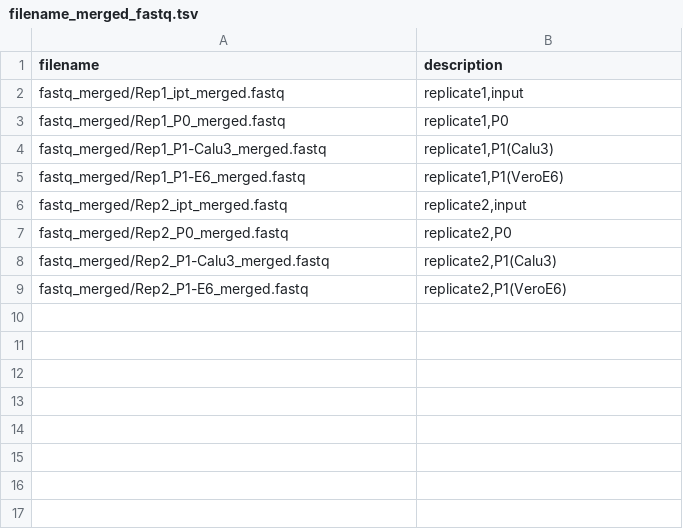
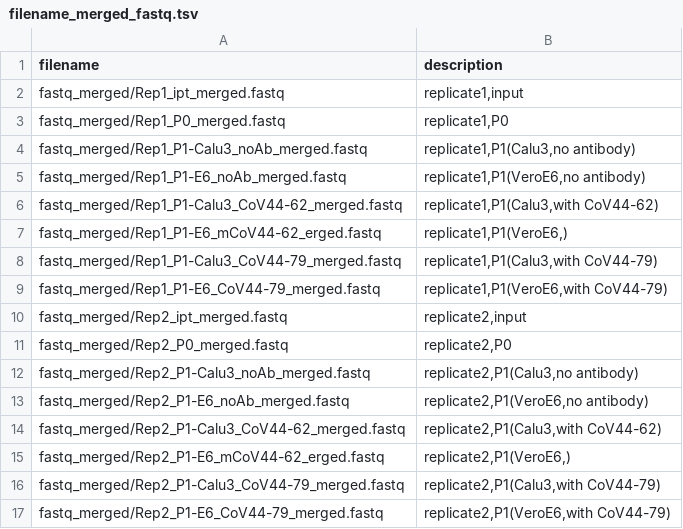
Before and after one commit to nicwulab/SARS2_FP_DMS, a TSV file: doc/filename_merged_fastq.tsv, drawn as a sheet.

```diff
--- a/doc/filename_merged_fastq.tsv
+++ b/doc/filename_merged_fastq.tsv
@@ -3,7 +3,15 @@ fastq_merged/Rep1_ipt_merged.fastq	replicate1,input
 fastq_merged/Rep1_P0_merged.fastq	replicate1,P0
-fastq_merged/Rep1_P1-Calu3_merged.fastq	replicate1,P1(Calu3)
-fastq_merged/Rep1_P1-E6_merged.fastq	replicate1,P1(VeroE6)
+fastq_merged/Rep1_P1-Calu3_noAb_merged.fastq	replicate1,P1(Calu3,no antibody)
+fastq_merged/Rep1_P1-E6_noAb_merged.fastq	replicate1,P1(VeroE6,no antibody)
+fastq_merged/Rep1_P1-Calu3_CoV44-62_merged.fastq	replicate1,P1(Calu3,with CoV44-62)
+fastq_merged/Rep1_P1-E6_mCoV44-62_erged.fastq	replicate1,P1(VeroE6,)
+fastq_merged/Rep1_P1-Calu3_CoV44-79_merged.fastq	replicate1,P1(Calu3,with CoV44-79)
+fastq_merged/Rep1_P1-E6_CoV44-79_merged.fastq	replicate1,P1(VeroE6,with CoV44-79)
 fastq_merged/Rep2_ipt_merged.fastq	replicate2,input
 fastq_merged/Rep2_P0_merged.fastq	replicate2,P0
-fastq_merged/Rep2_P1-Calu3_merged.fastq	replicate2,P1(Calu3)
-fastq_merged/Rep2_P1-E6_merged.fastq	replicate2,P1(VeroE6)
+fastq_merged/Rep2_P1-Calu3_noAb_merged.fastq	replicate2,P1(Calu3,no antibody)
+fastq_merged/Rep2_P1-E6_noAb_merged.fastq	replicate2,P1(VeroE6,no antibody)
+fastq_merged/Rep2_P1-Calu3_CoV44-62_merged.fastq	replicate2,P1(Calu3,with CoV44-62)
+fastq_merged/Rep2_P1-E6_mCoV44-62_erged.fastq	replicate2,P1(VeroE6,)
+fastq_merged/Rep2_P1-Calu3_CoV44-79_merged.fastq	replicate2,P1(Calu3,with CoV44-79)
+fastq_merged/Rep2_P1-E6_CoV44-79_merged.fastq	replicate2,P1(VeroE6,with CoV44-79)
```
Also changed, not shown: result/FP_DMS_fit_by_resi.tsv, 25 other files.
